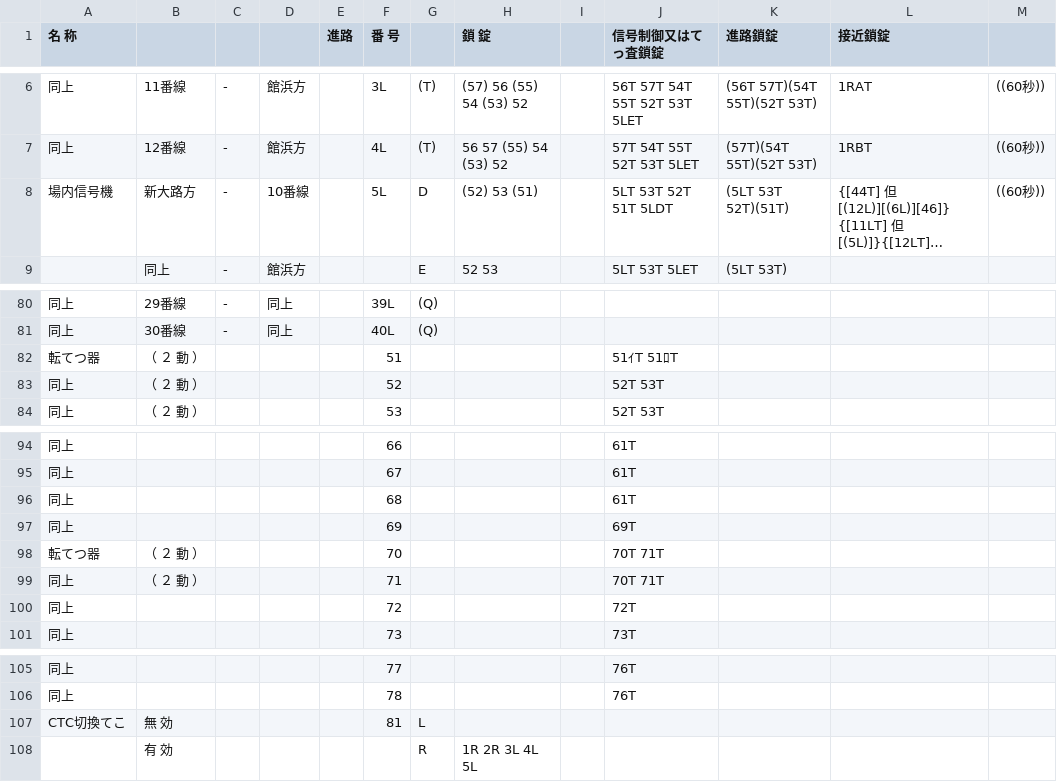
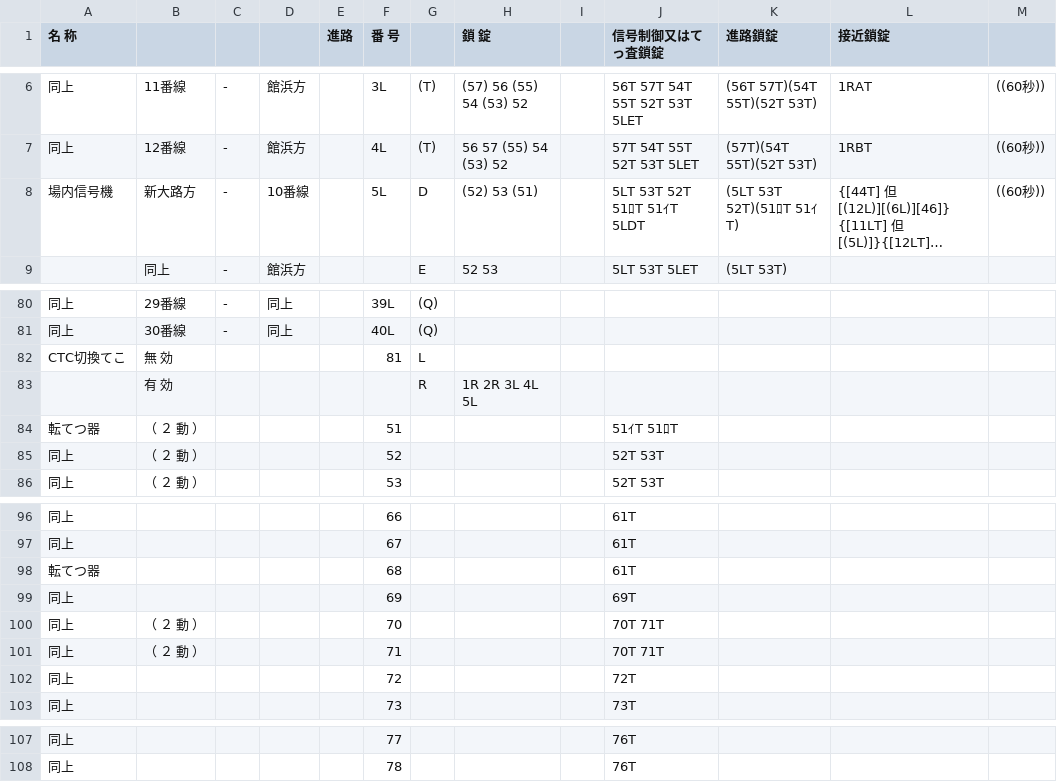
Before and after one commit to daidoji-traincrew-office/Traincrew_MultiATS_Server, a CSV file: Traincrew_MultiATS_Server/Data/RendoTable/TH66S.csv, drawn as a sheet; only a part is shown, gaps mark what is left out; long unchanged cells end in …; addresses are those after the commit; the diff names each change by its address in the sheet, - before the commit and + after, or states it on an @@ line.

```diff
--- a/Traincrew_MultiATS_Server/Data/RendoTable/TH66S.csv
+++ b/Traincrew_MultiATS_Server/Data/RendoTable/TH66S.csv
-J8 (信号制御又はてっ査鎖錠): 5LT 53T 52T 51T 5LDT
+J8 (信号制御又はてっ査鎖錠): 5LT 53T 52T 51ﾛT 51ｲT 5LDT
-K8 (進路鎖錠): (5LT 53T 52T)(51T)
+K8 (進路鎖錠): (5LT 53T 52T)(51ﾛT 51ｲT)
@@ row 107 moved to row 82: CTC切換てこ @@
@@ row 108 moved to row 83: 有 効 @@
-A98 (名 称): 同上
+A98 (名 称): 転てつ器
-A100 (名 称): 転てつ器
+A100 (名 称): 同上
```
Also changed, not shown: Traincrew_MultiATS_Server/Data/RendoTable/TH65.csv, Traincrew_MultiATS_Server/Data/RendoTable/TH67.csv, 4 other files.
